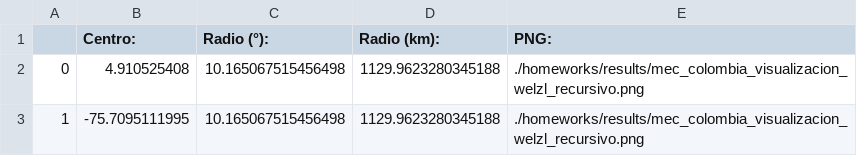
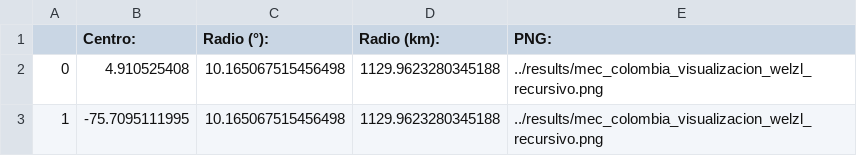
Before and after one commit to TrodriTen/Quantum_Algorithms, a CSV file: homeworks/results/data_welzl.csv, drawn as a sheet.

```diff
--- a/homeworks/results/data_welzl.csv
+++ b/homeworks/results/data_welzl.csv
@@ -1,3 +1,3 @@
 ,Centro:,Radio (°):,Radio (km):,PNG:
-0,4.910525408,10.165067515456498,1129.9623280345188,./homeworks/results/mec_colombia_visualizacion_welzl_recursivo.png
-1,-75.7095111995,10.165067515456498,1129.9623280345188,./homeworks/results/mec_colombia_visualizacion_welzl_recursivo.png
+0,4.910525408,10.165067515456498,1129.9623280345188,../results/mec_colombia_visualizacion_welzl_recursivo.png
+1,-75.7095111995,10.165067515456498,1129.9623280345188,../results/mec_colombia_visualizacion_welzl_recursivo.png
```
Also changed, not shown: homeworks/results/data_innocent.csv, homeworks/results/metrics_tsp.csv, 12 other files.
